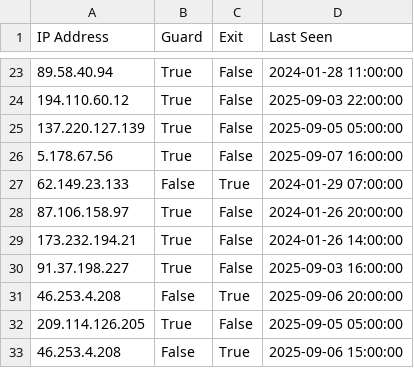
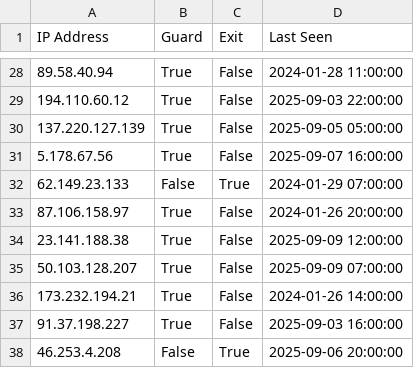
Before and after one commit to jjewitt/TOR_List, a CSV file: lists/recent_nodes.csv, drawn as a sheet; only a part is shown, gaps mark what is left out; the shorter side is filled out with more unchanged rows; the diff covers the shown part only.

```diff
--- a/lists/recent_nodes.csv
+++ b/lists/recent_nodes.csv
@@ -28,2 +33,4 @@ IP Address,Guard,Exit,Last Seen
 87.106.158.97,True,False,2024-01-26 20:00:00
+23.141.188.38,True,False,2025-09-09 12:00:00
+50.103.128.207,True,False,2025-09-09 07:00:00
 173.232.194.21,True,False,2024-01-26 14:00:00
```
Also changed, not shown: 19 added rows and 4 removed rows elsewhere in this file, lists/exit_nodes.csv, lists/guard_nodes.csv, 1 other file.
